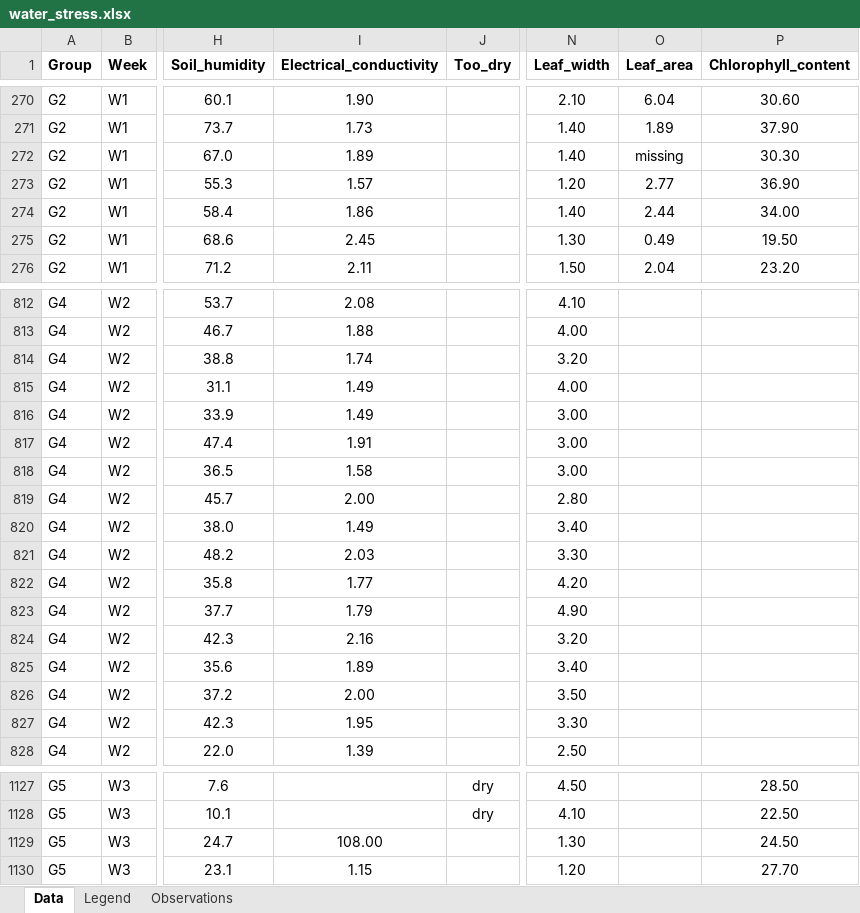
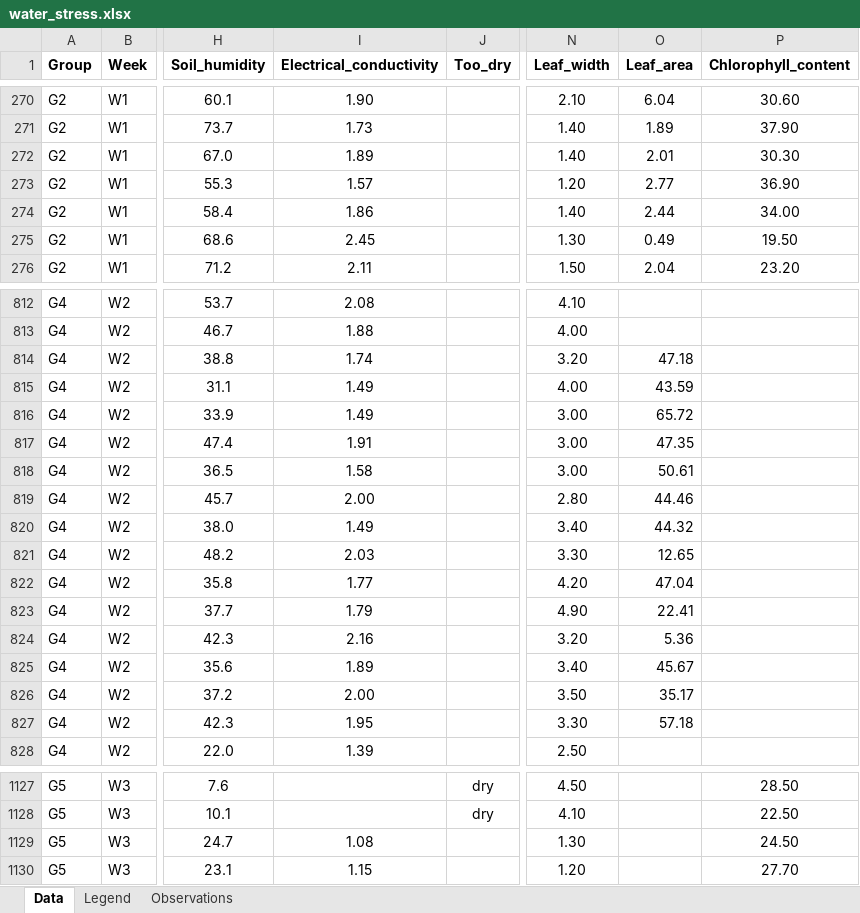
Before and after one commit to victoria-dutra/data, an Excel workbook: data_dec/water_stress.xlsx, sheet Data, drawn as a sheet; only a part is shown, gaps mark what is left out; values as stored, in another font and other column widths than the file's, no borders; charts and pictures not drawn; the diff covers the shown part only; the diff names each change by its address in the sheet, - before the commit and + after, or states it on an @@ line.

Commit message:
With inital plots and with out outlier - updated data sheet 13/12

```diff
--- a/data_dec/water_stress.xlsx (sheet Data)
+++ b/data_dec/water_stress.xlsx (sheet Data)
-O272 (Leaf_area): missing
+O272 (Leaf_area): 2.01
-O814 (Leaf_area): (empty)
+O814 (Leaf_area): 47.18
-O815 (Leaf_area): (empty)
+O815 (Leaf_area): 43.59
-O816 (Leaf_area): (empty)
+O816 (Leaf_area): 65.72
-O817 (Leaf_area): (empty)
+O817 (Leaf_area): 47.35
-O818 (Leaf_area): (empty)
+O818 (Leaf_area): 50.61
-O819 (Leaf_area): (empty)
+O819 (Leaf_area): 44.46
-O820 (Leaf_area): (empty)
+O820 (Leaf_area): 44.32
-O821 (Leaf_area): (empty)
+O821 (Leaf_area): 12.65
-O822 (Leaf_area): (empty)
+O822 (Leaf_area): 47.04
-O823 (Leaf_area): (empty)
+O823 (Leaf_area): 22.41
-O824 (Leaf_area): (empty)
+O824 (Leaf_area): 5.36
-O825 (Leaf_area): (empty)
+O825 (Leaf_area): 45.67
-O826 (Leaf_area): (empty)
+O826 (Leaf_area): 35.17
-O827 (Leaf_area): (empty)
+O827 (Leaf_area): 57.18
-I1129 (Electrical_conductivity): 108.00
+I1129 (Electrical_conductivity): 1.08
```
Also changed, not shown: 52 edited cells elsewhere in this sheet, 1 other file.
